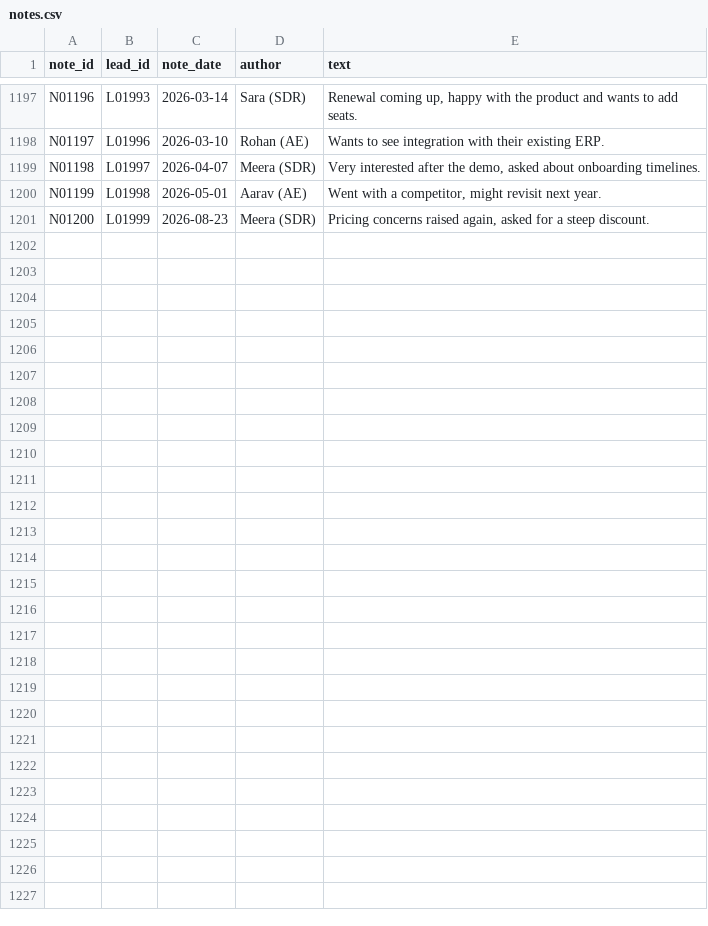
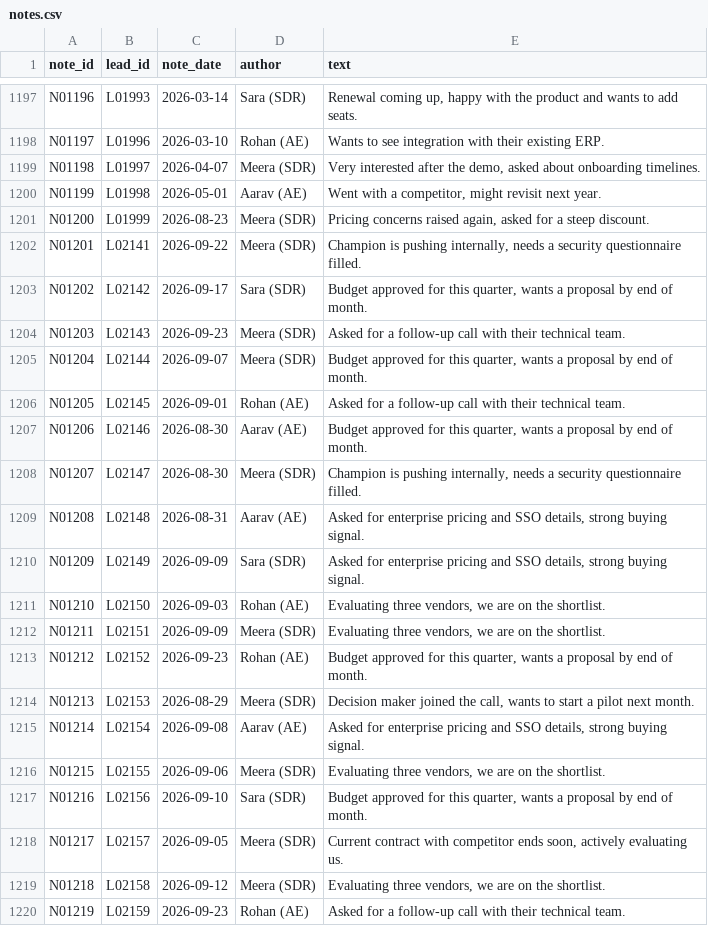
Before and after one commit to RedRumRex/buildfastwithai-hack, a CSV file: data/notes.csv, drawn as a sheet; only a part is shown, gaps mark what is left out; the diff covers the shown part only.

```diff
--- a/data/notes.csv
+++ b/data/notes.csv
@@ -1201 +1201,20 @@ N01199,L01998,2026-05-01,Aarav (AE),"Went with a competitor, might revisit next
 N01200,L01999,2026-08-23,Meera (SDR),"Pricing concerns raised again, asked for a steep discount."
+N01201,L02141,2026-09-22,Meera (SDR),"Champion is pushing internally, needs a security questionnaire filled."
+N01202,L02142,2026-09-17,Sara (SDR),"Budget approved for this quarter, wants a proposal by end of month."
+N01203,L02143,2026-09-23,Meera (SDR),Asked for a follow-up call with their technical team.
+N01204,L02144,2026-09-07,Meera (SDR),"Budget approved for this quarter, wants a proposal by end of month."
+N01205,L02145,2026-09-01,Rohan (AE),Asked for a follow-up call with their technical team.
+N01206,L02146,2026-08-30,Aarav (AE),"Budget approved for this quarter, wants a proposal by end of month."
+N01207,L02147,2026-08-30,Meera (SDR),"Champion is pushing internally, needs a security questionnaire filled."
+N01208,L02148,2026-08-31,Aarav (AE),"Asked for enterprise pricing and SSO details, strong buying signal."
+N01209,L02149,2026-09-09,Sara (SDR),"Asked for enterprise pricing and SSO details, strong buying signal."
+N01210,L02150,2026-09-03,Rohan (AE),"Evaluating three vendors, we are on the shortlist."
+N01211,L02151,2026-09-09,Meera (SDR),"Evaluating three vendors, we are on the shortlist."
+N01212,L02152,2026-09-23,Rohan (AE),"Budget approved for this quarter, wants a proposal by end of month."
+N01213,L02153,2026-08-29,Meera (SDR),"Decision maker joined the call, wants to start a pilot next month."
+N01214,L02154,2026-09-08,Aarav (AE),"Asked for enterprise pricing and SSO details, strong buying signal."
+N01215,L02155,2026-09-06,Meera (SDR),"Evaluating three vendors, we are on the shortlist."
+N01216,L02156,2026-09-10,Sara (SDR),"Budget approved for this quarter, wants a proposal by end of month."
+N01217,L02157,2026-09-05,Meera (SDR),"Current contract with competitor ends soon, actively evaluating us."
+N01218,L02158,2026-09-12,Meera (SDR),"Evaluating three vendors, we are on the shortlist."
+N01219,L02159,2026-09-23,Rohan (AE),Asked for a follow-up call with their technical team.
```
Also changed, not shown: 15 added rows elsewhere in this file, data/deals.csv, 10 other files.
